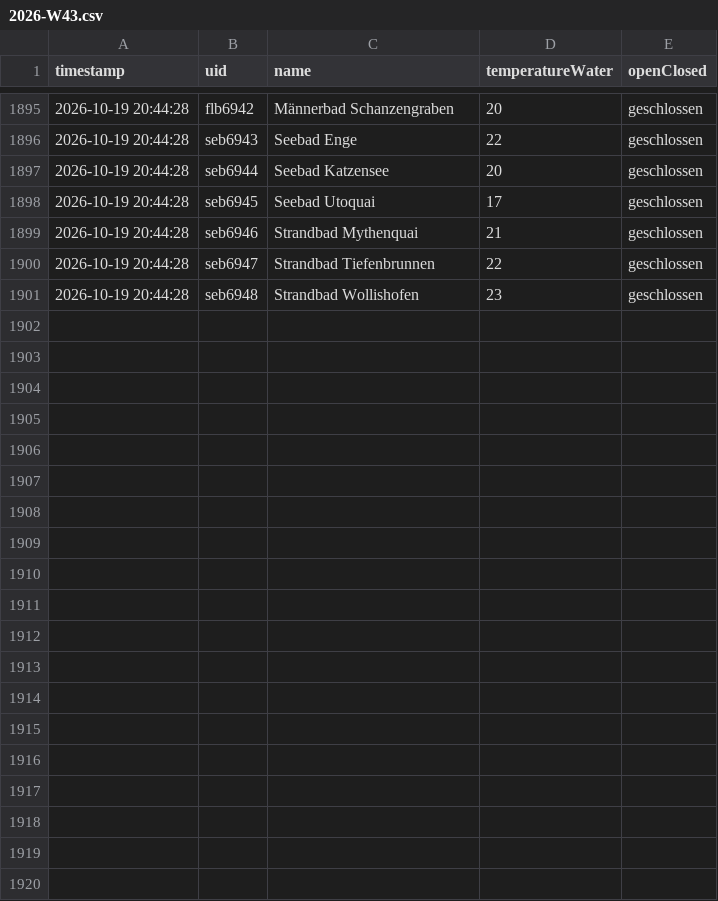
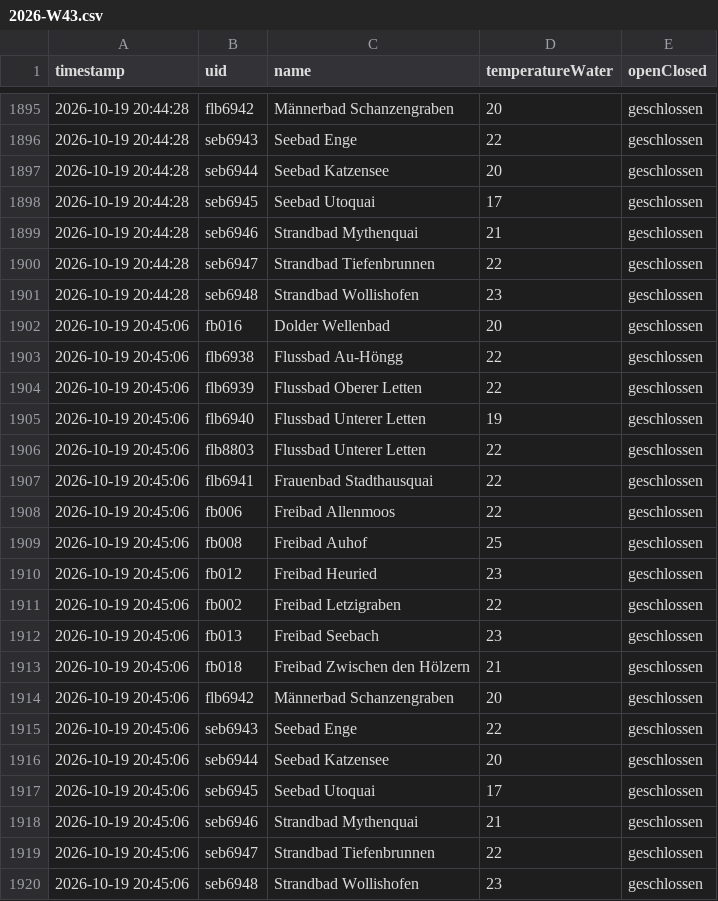
Before and after one commit to nadiwe/badi-collector, a CSV file: data/temperaturen/2026-W43.csv, drawn as a sheet; only a part is shown, gaps mark what is left out.

```diff
--- a/data/temperaturen/2026-W43.csv
+++ b/data/temperaturen/2026-W43.csv
@@ -1901 +1901,20 @@ timestamp,uid,name,temperatureWater,openClosed
 2026-10-19 20:44:28,seb6948,Strandbad Wollishofen,23,geschlossen
+2026-10-19 20:45:06,fb016,Dolder Wellenbad,20,geschlossen
+2026-10-19 20:45:06,flb6938,Flussbad Au-Höngg,22,geschlossen
+2026-10-19 20:45:06,flb6939,Flussbad Oberer Letten,22,geschlossen
+2026-10-19 20:45:06,flb6940,Flussbad Unterer Letten,19,geschlossen
+2026-10-19 20:45:06,flb8803,Flussbad Unterer Letten,22,geschlossen
+2026-10-19 20:45:06,flb6941,Frauenbad Stadthausquai,22,geschlossen
+2026-10-19 20:45:06,fb006,Freibad Allenmoos,22,geschlossen
+2026-10-19 20:45:06,fb008,Freibad Auhof,25,geschlossen
+2026-10-19 20:45:06,fb012,Freibad Heuried,23,geschlossen
+2026-10-19 20:45:06,fb002,Freibad Letzigraben,22,geschlossen
+2026-10-19 20:45:06,fb013,Freibad Seebach,23,geschlossen
+2026-10-19 20:45:06,fb018,Freibad Zwischen den Hölzern,21,geschlossen
+2026-10-19 20:45:06,flb6942,Männerbad Schanzengraben,20,geschlossen
+2026-10-19 20:45:06,seb6943,Seebad Enge,22,geschlossen
+2026-10-19 20:45:06,seb6944,Seebad Katzensee,20,geschlossen
+2026-10-19 20:45:06,seb6945,Seebad Utoquai,17,geschlossen
+2026-10-19 20:45:06,seb6946,Strandbad Mythenquai,21,geschlossen
+2026-10-19 20:45:06,seb6947,Strandbad Tiefenbrunnen,22,geschlossen
+2026-10-19 20:45:06,seb6948,Strandbad Wollishofen,23,geschlossen
```
Also changed, not shown: data/besucher/2026-W43.csv, 2 other files.
